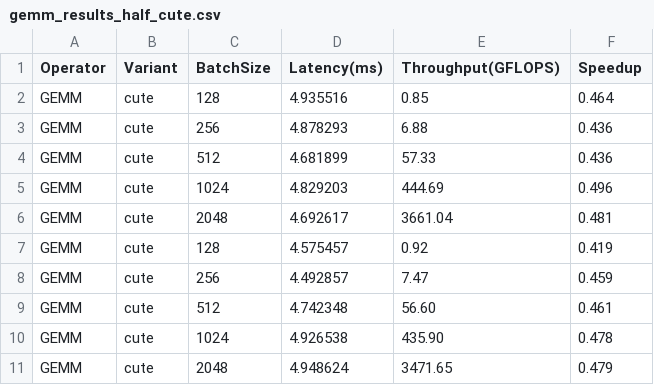
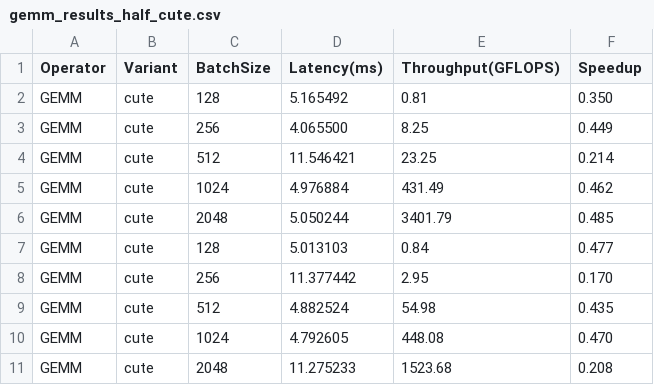
Before and after one commit to LancerLab/kebab, a CSV file: bench_results/gemm_results_half_cute.csv, drawn as a sheet.

```diff
--- a/bench_results/gemm_results_half_cute.csv
+++ b/bench_results/gemm_results_half_cute.csv
@@ -1,11 +1,11 @@
 Operator,Variant,BatchSize,Latency(ms),Throughput(GFLOPS),Speedup
-GEMM,cute,128,4.935516,0.85,0.464
-GEMM,cute,256,4.878293,6.88,0.436
-GEMM,cute,512,4.681899,57.33,0.436
-GEMM,cute,1024,4.829203,444.69,0.496
-GEMM,cute,2048,4.692617,3661.04,0.481
-GEMM,cute,128,4.575457,0.92,0.419
-GEMM,cute,256,4.492857,7.47,0.459
-GEMM,cute,512,4.742348,56.60,0.461
-GEMM,cute,1024,4.926538,435.90,0.478
-GEMM,cute,2048,4.948624,3471.65,0.479
+GEMM,cute,128,5.165492,0.81,0.350
+GEMM,cute,256,4.065500,8.25,0.449
+GEMM,cute,512,11.546421,23.25,0.214
+GEMM,cute,1024,4.976884,431.49,0.462
+GEMM,cute,2048,5.050244,3401.79,0.485
+GEMM,cute,128,5.013103,0.84,0.477
+GEMM,cute,256,11.377442,2.95,0.170
+GEMM,cute,512,4.882524,54.98,0.435
+GEMM,cute,1024,4.792605,448.08,0.470
+GEMM,cute,2048,11.275233,1523.68,0.208
```
